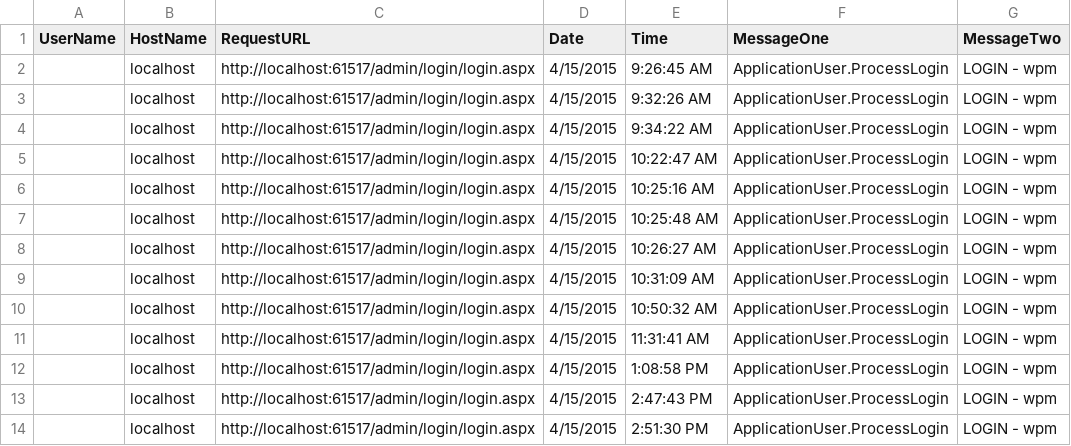
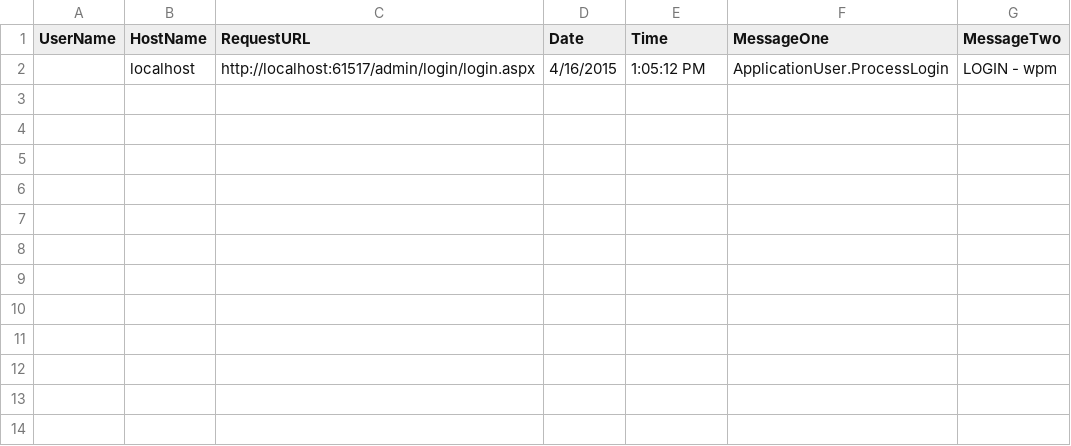
Before and after one commit to markhazleton/WebProjectMechanics, a CSV file: web2010/App_Data/Log/pmAccess.csv, drawn as a sheet.

```diff
--- a/web2010/App_Data/Log/pmAccess.csv
+++ b/web2010/App_Data/Log/pmAccess.csv
@@ -1,14 +1,2 @@
 "UserName","HostName","RequestURL","Date","Time","MessageOne","MessageTwo"
-"","localhost","http://localhost:61517/admin/login/login.aspx","4/15/2015","9:26:45 AM","ApplicationUser.ProcessLogin","LOGIN - wpm"
-"","localhost","http://localhost:61517/admin/login/login.aspx","4/15/2015","9:32:26 AM","ApplicationUser.ProcessLogin","LOGIN - wpm"
-"","localhost","http://localhost:61517/admin/login/login.aspx","4/15/2015","9:34:22 AM","ApplicationUser.ProcessLogin","LOGIN - wpm"
-"","localhost","http://localhost:61517/admin/login/login.aspx","4/15/2015","10:22:47 AM","ApplicationUser.ProcessLogin","LOGIN - wpm"
-"","localhost","http://localhost:61517/admin/login/login.aspx","4/15/2015","10:25:16 AM","ApplicationUser.ProcessLogin","LOGIN - wpm"
-"","localhost","http://localhost:61517/admin/login/login.aspx","4/15/2015","10:25:48 AM","ApplicationUser.ProcessLogin","LOGIN - wpm"
-"","localhost","http://localhost:61517/admin/login/login.aspx","4/15/2015","10:26:27 AM","ApplicationUser.ProcessLogin","LOGIN - wpm"
-"","localhost","http://localhost:61517/admin/login/login.aspx","4/15/2015","10:31:09 AM","ApplicationUser.ProcessLogin","LOGIN - wpm"
-"","localhost","http://localhost:61517/admin/login/login.aspx","4/15/2015","10:50:32 AM","ApplicationUser.ProcessLogin","LOGIN - wpm"
-"","localhost","http://localhost:61517/admin/login/login.aspx","4/15/2015","11:31:41 AM","ApplicationUser.ProcessLogin","LOGIN - wpm"
-"","localhost","http://localhost:61517/admin/login/login.aspx","4/15/2015","1:08:58 PM","ApplicationUser.ProcessLogin","LOGIN - wpm"
-"","localhost","http://localhost:61517/admin/login/login.aspx","4/15/2015","2:47:43 PM","ApplicationUser.ProcessLogin","LOGIN - wpm"
-"","localhost","http://localhost:61517/admin/login/login.aspx","4/15/2015","2:51:30 PM","ApplicationUser.ProcessLogin","LOGIN - wpm"
+"","localhost","http://localhost:61517/admin/login/login.aspx","4/16/2015","1:05:12 PM","ApplicationUser.ProcessLogin","LOGIN - wpm"
```
Also changed, not shown: 14 other files.
